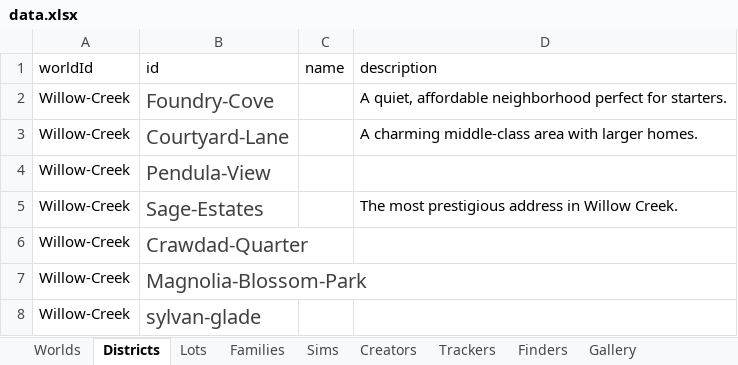
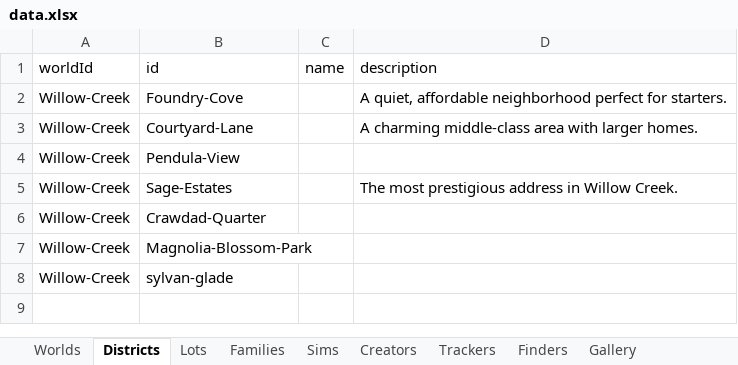
Before and after one commit to fangxrr/sims, an Excel workbook: public/data.xlsx, sheet Districts, drawn as a sheet; values as stored, in another font and other column widths than the file's, no borders; the diff names each change by its address in the sheet, - before the commit and + after, or states it on an @@ line.

```diff
--- a/public/data.xlsx (sheet Districts)
+++ b/public/data.xlsx (sheet Districts)
-B2:B8 text colour: #404040
+B2:B8 text colour: black, text size: smaller
```
Also changed, not shown: sheet Lots, 1 other file.
